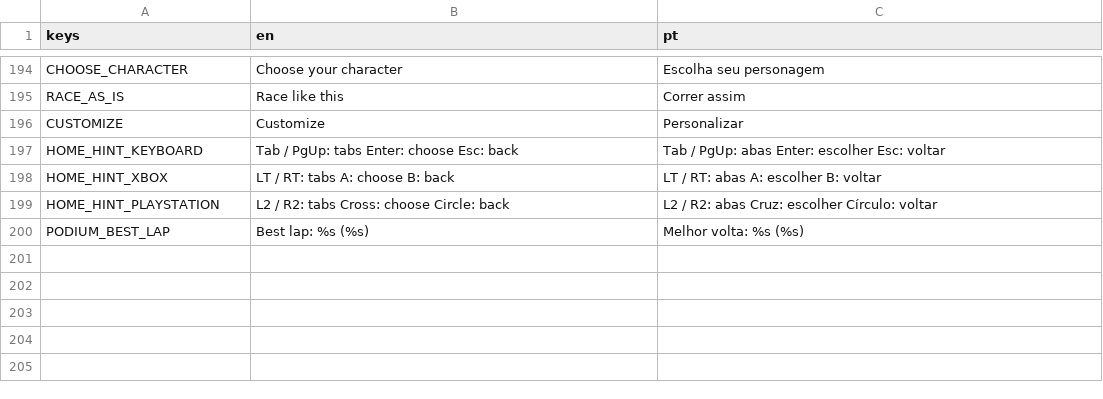
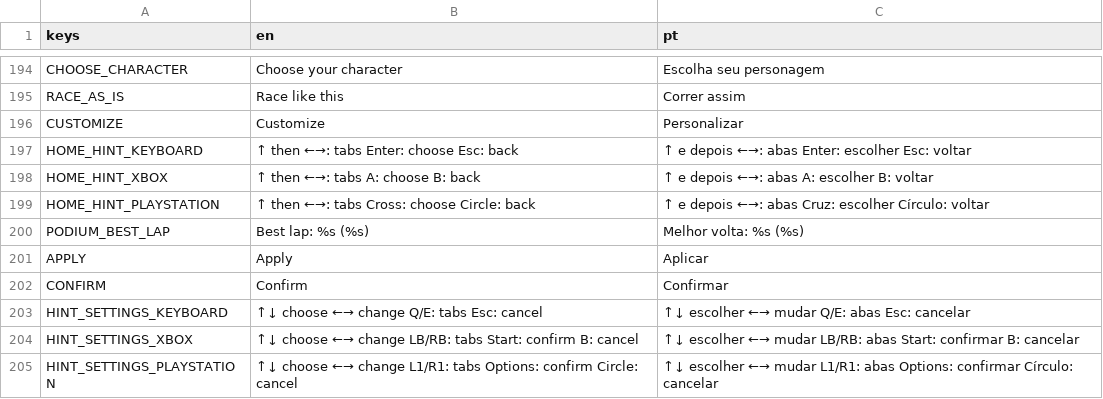
Before and after one commit to schlupfwerk/schlupfwerk_swanrace, a CSV file: translations/strings.csv, drawn as a sheet; only a part is shown, gaps mark what is left out.

```diff
--- a/translations/strings.csv
+++ b/translations/strings.csv
@@ -196,5 +196,10 @@ RACE_AS_IS,Race like this,Correr assim
 CUSTOMIZE,Customize,Personalizar
-HOME_HINT_KEYBOARD,Tab / PgUp: tabs   Enter: choose   Esc: back,Tab / PgUp: abas   Enter: escolher   Esc: voltar
-HOME_HINT_XBOX,LT / RT: tabs   A: choose   B: back,LT / RT: abas   A: escolher   B: voltar
-HOME_HINT_PLAYSTATION,L2 / R2: tabs   Cross: choose   Circle: back,L2 / R2: abas   Cruz: escolher   Círculo: voltar
+HOME_HINT_KEYBOARD,↑ then ←→: tabs   Enter: choose   Esc: back,↑ e depois ←→: abas   Enter: escolher   Esc: voltar
+HOME_HINT_XBOX,↑ then ←→: tabs   A: choose   B: back,↑ e depois ←→: abas   A: escolher   B: voltar
+HOME_HINT_PLAYSTATION,↑ then ←→: tabs   Cross: choose   Circle: back,↑ e depois ←→: abas   Cruz: escolher   Círculo: voltar
 PODIUM_BEST_LAP,Best lap: %s (%s),Melhor volta: %s (%s)
+APPLY,Apply,Aplicar
+CONFIRM,Confirm,Confirmar
+HINT_SETTINGS_KEYBOARD,↑↓ choose   ←→ change   Q/E: tabs   Esc: cancel,↑↓ escolher   ←→ mudar   Q/E: abas   Esc: cancelar
+HINT_SETTINGS_XBOX,↑↓ choose   ←→ change   LB/RB: tabs   Start: confirm   B: cancel,↑↓ escolher   ←→ mudar   LB/RB: abas   Start: confirmar   B: cancelar
+HINT_SETTINGS_PLAYSTATION,↑↓ choose   ←→ change   L1/R1: tabs   Options: confirm   Circle: cancel,↑↓ escolher   ←→ mudar   L1/R1: abas   Options: confirmar   Círculo: cancelar
```
Also changed, not shown: 18 other files.
